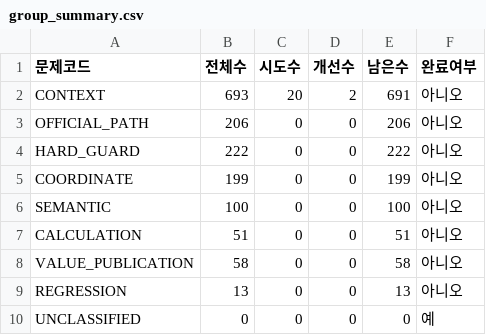
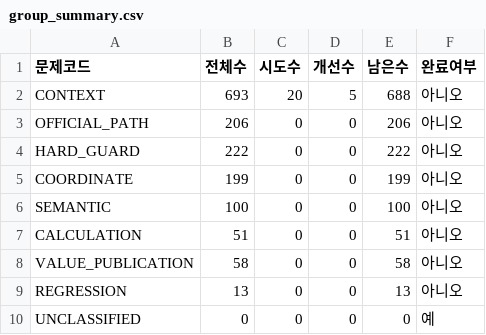
Before and after one commit to jjttuk7-bit/clafact-auto, a CSV file: artifacts/clafact_final_completion_202608/issue_group_harness/group_summary.csv, drawn as a sheet.

```diff
--- a/artifacts/clafact_final_completion_202608/issue_group_harness/group_summary.csv
+++ b/artifacts/clafact_final_completion_202608/issue_group_harness/group_summary.csv
@@ -1,3 +1,3 @@
 문제코드,전체수,시도수,개선수,남은수,완료여부
-CONTEXT,693,20,2,691,아니오
+CONTEXT,693,20,5,688,아니오
 OFFICIAL_PATH,206,0,0,206,아니오
```
Also changed, not shown: artifacts/clafact_final_completion_202608/issue_group_harness/claim_issue_master.csv, 6 other files.
